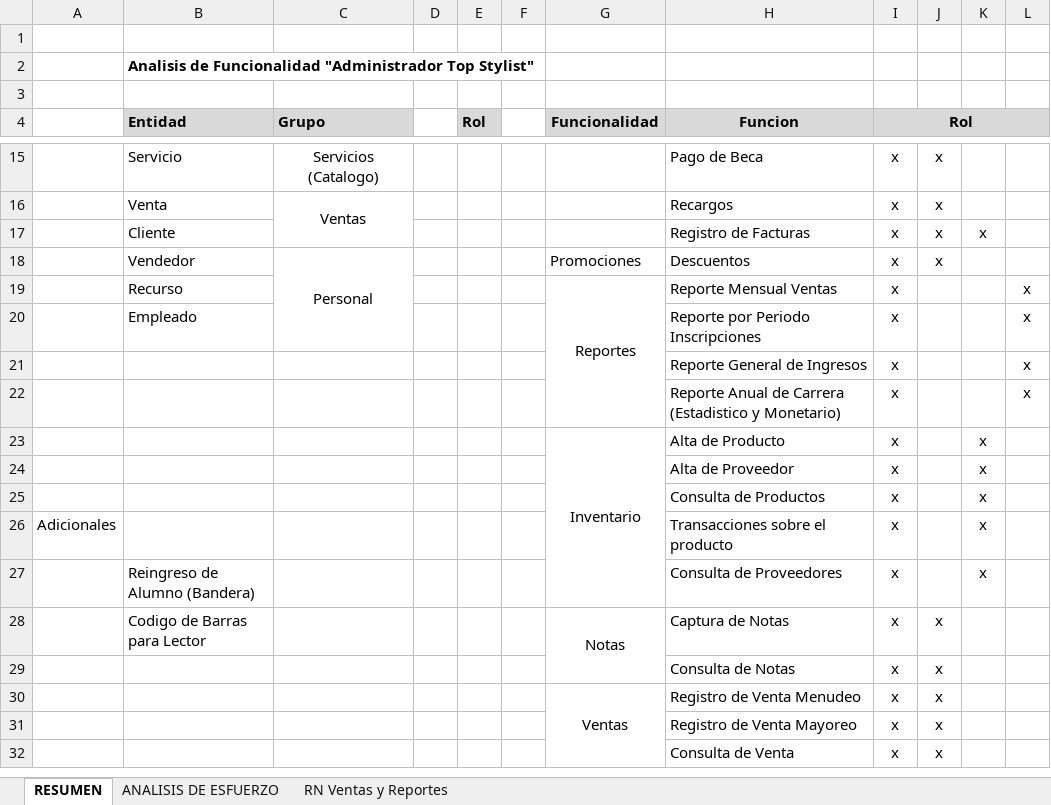
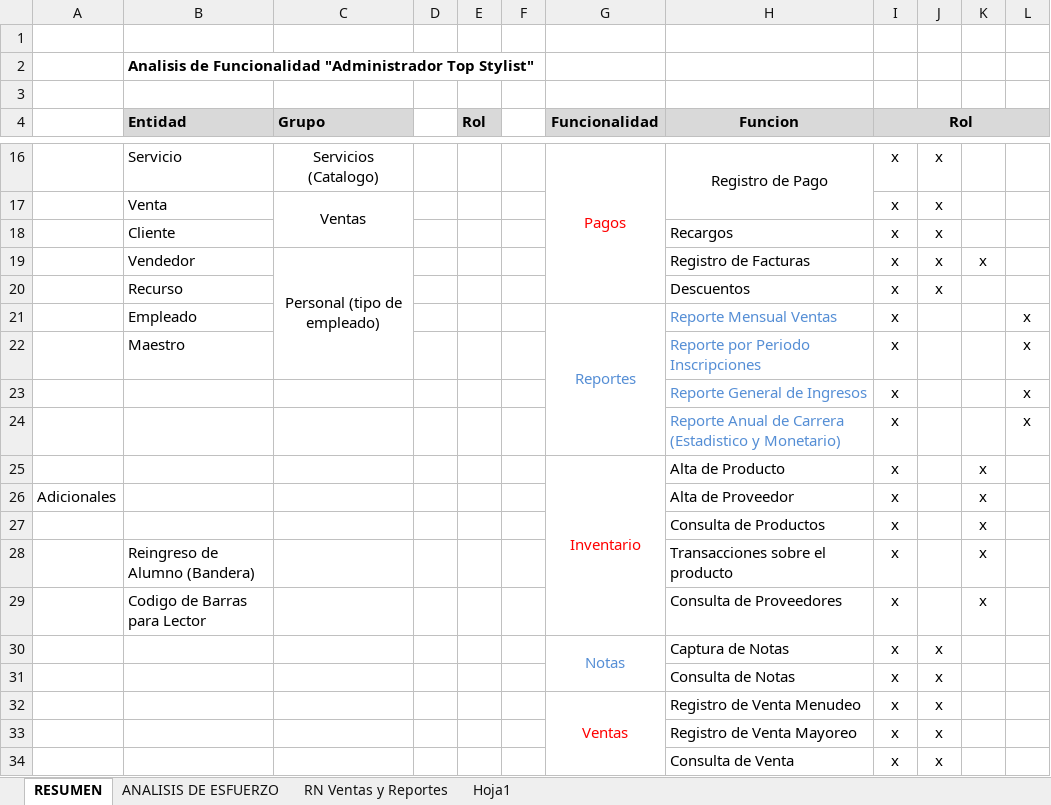
Before and after one commit to trancemeister75/ts, an Excel workbook: 1_Analisis/Analisis_Administrador_Top_Stylist.xlsx, sheet RESUMEN, drawn as a sheet; only a part is shown, gaps mark what is left out; values as stored, in another font and other column widths than the file's, no borders; removed rows and columns are numbered as before the commit, all else as after; the diff covers the shown part only; the diff names each change by its address in the sheet, - before the commit and + after, or states it on an @@ line.

Commit message:
Actualizacion de Entidades en Documento

```diff
--- a/1_Analisis/Analisis_Administrador_Top_Stylist.xlsx (sheet RESUMEN)
+++ b/1_Analisis/Analisis_Administrador_Top_Stylist.xlsx (sheet RESUMEN)
+sheet tab: Hoja1
-G16 (Funcionalidad): (empty)
+G16 (Funcionalidad): Pagos
+G16:G20 merged
-H16 (Funcion): Pago de Beca
+H16 (Funcion): Registro de Pago
-H16 alignment: left
+H16 alignment: center
+H16:H17 merged
-C16:C17 merged
+C17:C18 merged
-H17 (Funcion): Recargos
+H17 (Funcion): (empty)
+row 18:  | Cliente |  |  |  |  |  | Recargos | x | x
-B19 (Entidad): Cliente
+B19 (Entidad): Vendedor
-C19 (Grupo): (empty)
+C19 (Grupo): Personal (tipo de empleado)
+C19:C22 merged
-B20 (Entidad): Vendedor
+B20 (Entidad): Recurso
-C20 (Grupo): Personal
+C20 (Grupo): (empty)
-C18:C20 merged
-G20 (Funcionalidad): Promociones
+G20 (Funcionalidad): (empty)
-B21 (Entidad): Recurso
+B21 (Entidad): Empleado
-G21:H21 text colour: black
+G21:H21 text colour: #558ED5
-B22 (Entidad): Empleado
+B22 (Entidad): Maestro
-H22:H24 text colour: black
+H22:H24 text colour: #558ED5
-G25 text colour: black
+G25 text colour: #FF0000
-A26: (empty)
+A26: Adicionales
-A28: Adicionales
+A28: (empty)
-B28 (Entidad): (empty)
+B28 (Entidad): Reingreso de Alumno (Bandera)
-B29 (Entidad): Reingreso de Alumno (Bandera)
+B29 (Entidad): Codigo de Barras para Lector
-B30 (Entidad): Codigo de Barras para Lector
+B30 (Entidad): (empty)
-G30 text colour: black
+G30 text colour: #558ED5
-G32 text colour: black
+G32 text colour: #FF0000
```
Also changed, not shown: 3 added rows, 2 removed rows, 8 edited cells, cell formats and merged cells elsewhere in this sheet.
